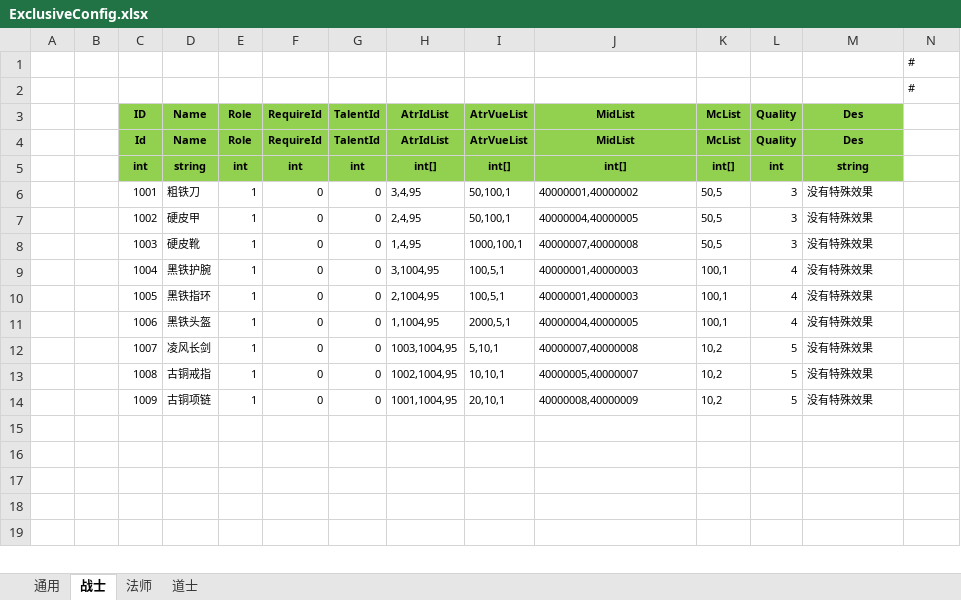
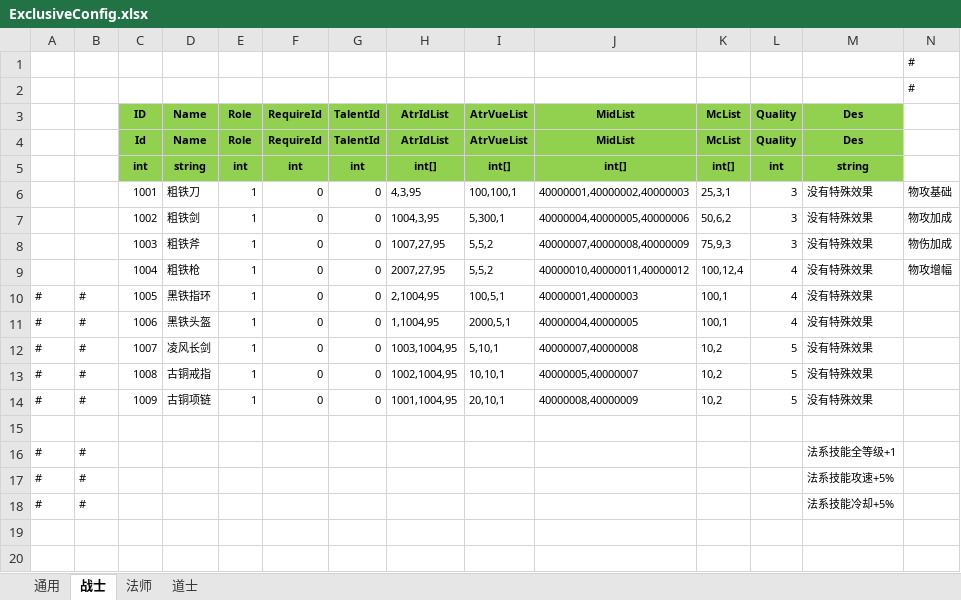
Before and after one commit to wokanjianyang/legend2, an Excel workbook: Excel/ExclusiveConfig.xlsx, sheet 战士, drawn as a sheet; only a part is shown; values as stored, in another font and other column widths than the file's, no borders; removed rows and columns are numbered as before the commit, all else as after; the diff covers the shown part only; the diff names each change by its address in the sheet, - before the commit and + after, or states it on an @@ line.

```diff
--- a/Excel/ExclusiveConfig.xlsx (sheet 战士)
+++ b/Excel/ExclusiveConfig.xlsx (sheet 战士)
-H6: 3,4,95
+H6: 4,3,95
-I6: 50,100,1
+I6: 100,100,1
-J6: 40000001,40000002
+J6: 40000001,40000002,40000003
-K6: 50,5
+K6: 25,3,1
-N6: (empty)
+N6: 物攻基础
-D7: 硬皮甲
+D7: 粗铁剑
-H7: 2,4,95
+H7: 1004,3,95
-I7: 50,100,1
+I7: 5,300,1
-J7: 40000004,40000005
+J7: 40000004,40000005,40000006
-K7: 50,5
+K7: 50,6,2
-N7: (empty)
+N7: 物攻加成
-D8: 硬皮靴
+D8: 粗铁斧
-H8: 1,4,95
+H8: 1007,27,95
-I8: 1000,100,1
+I8: 5,5,2
-J8: 40000007,40000008
+J8: 40000007,40000008,40000009
-K8: 50,5
+K8: 75,9,3
-N8: (empty)
+N8: 物伤加成
-D9: 黑铁护腕
+D9: 粗铁枪
-H9: 3,1004,95
+H9: 2007,27,95
-I9: 100,5,1
+I9: 5,5,2
-J9: 40000001,40000003
+J9: 40000010,40000011,40000012
-K9: 100,1
+K9: 100,12,4
-N9: (empty)
+N9: 物攻增幅
-A10:A14: (empty)
+A10:A14: #
-B10:B14: (empty)
+B10:B14: #
+row 15: (empty)
+row 16: # | # |  |  |  |  |  |  |  |  |  |  | 法系技能全等级+1
+row 17: # | # |  |  |  |  |  |  |  |  |  |  | 法系技能攻速+5%
+row 18: # | # |  |  |  |  |  |  |  |  |  |  | 法系技能冷却+5%
-row 17: (empty)
-row 18: (empty)
-row 19: (empty)
```
Also changed, not shown: 40 edited cells elsewhere in this sheet, sheet 通用, sheet 道士, sheet 法师, Excel/ItemConfig.xlsx, Excel/LevelConfig.xlsx, 19 other files.
